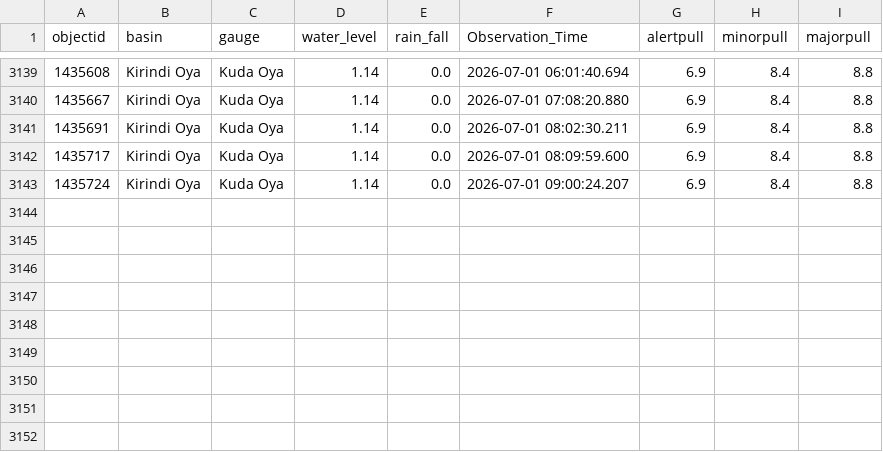
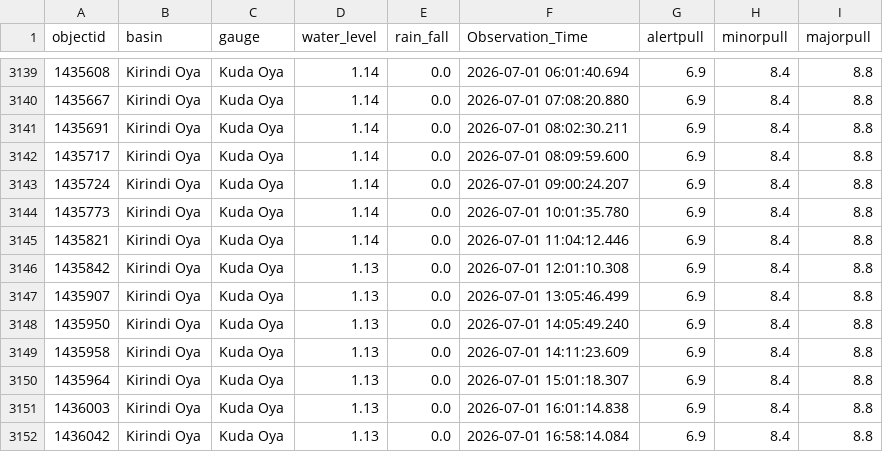
Before and after one commit to hhumal/Irrigation-Dept-Manual-River-Gauge-Readings, a CSV file: Station_Rainfall_CSVs/Kuda_Oya.csv, drawn as a sheet; only a part is shown, gaps mark what is left out.

```diff
--- a/Station_Rainfall_CSVs/Kuda_Oya.csv
+++ b/Station_Rainfall_CSVs/Kuda_Oya.csv
@@ -3143 +3143,10 @@ objectid,basin,gauge,water_level,rain_fall,Observation_Time,alertpull,minorpull,
 1435724,Kirindi Oya,Kuda Oya,1.14,0.0,2026-07-01 09:00:24.207,6.9,8.4,8.8
+1435773,Kirindi Oya,Kuda Oya,1.14,0.0,2026-07-01 10:01:35.780,6.9,8.4,8.8
+1435821,Kirindi Oya,Kuda Oya,1.14,0.0,2026-07-01 11:04:12.446,6.9,8.4,8.8
+1435842,Kirindi Oya,Kuda Oya,1.13,0.0,2026-07-01 12:01:10.308,6.9,8.4,8.8
+1435907,Kirindi Oya,Kuda Oya,1.13,0.0,2026-07-01 13:05:46.499,6.9,8.4,8.8
+1435950,Kirindi Oya,Kuda Oya,1.13,0.0,2026-07-01 14:05:49.240,6.9,8.4,8.8
+1435958,Kirindi Oya,Kuda Oya,1.13,0.0,2026-07-01 14:11:23.609,6.9,8.4,8.8
+1435964,Kirindi Oya,Kuda Oya,1.13,0.0,2026-07-01 15:01:18.307,6.9,8.4,8.8
+1436003,Kirindi Oya,Kuda Oya,1.13,0.0,2026-07-01 16:01:14.838,6.9,8.4,8.8
+1436042,Kirindi Oya,Kuda Oya,1.13,0.0,2026-07-01 16:58:14.084,6.9,8.4,8.8
```
Also changed, not shown: Station_Rainfall_CSVs/Kalawellawa_(Millakanda).csv, Station_Rainfall_CSVs/Manampitiya.csv, 37 other files.
